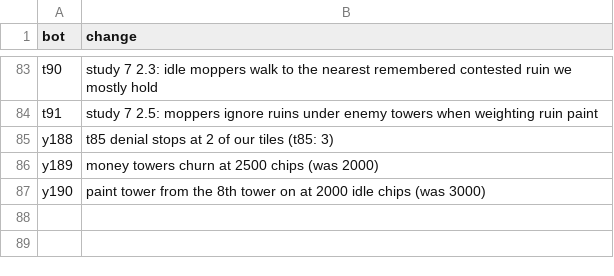
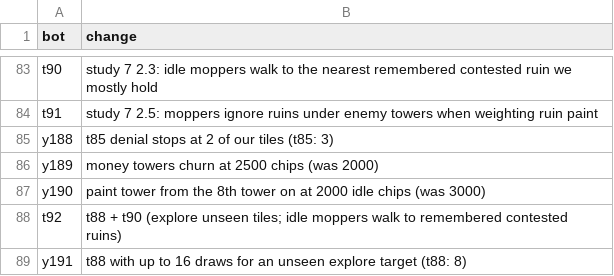
Before and after one commit to terryvanbelle/battlecode25b-vibe, a TSV file: research/tourney/notes.tsv, drawn as a sheet; only a part is shown, gaps mark what is left out.

```diff
--- a/research/tourney/notes.tsv
+++ b/research/tourney/notes.tsv
@@ -87 +87,3 @@ y189	money towers churn at 2500 chips (was 2000)
 y190	paint tower from the 8th tower on at 2000 idle chips (was 3000)
+t92	t88 + t90 (explore unseen tiles; idle moppers walk to remembered contested ruins)
+y191	t88 with up to 16 draws for an unseen explore target (t88: 8)
```
Also changed, not shown: progress/replica-elo.csv, 24 other files.
